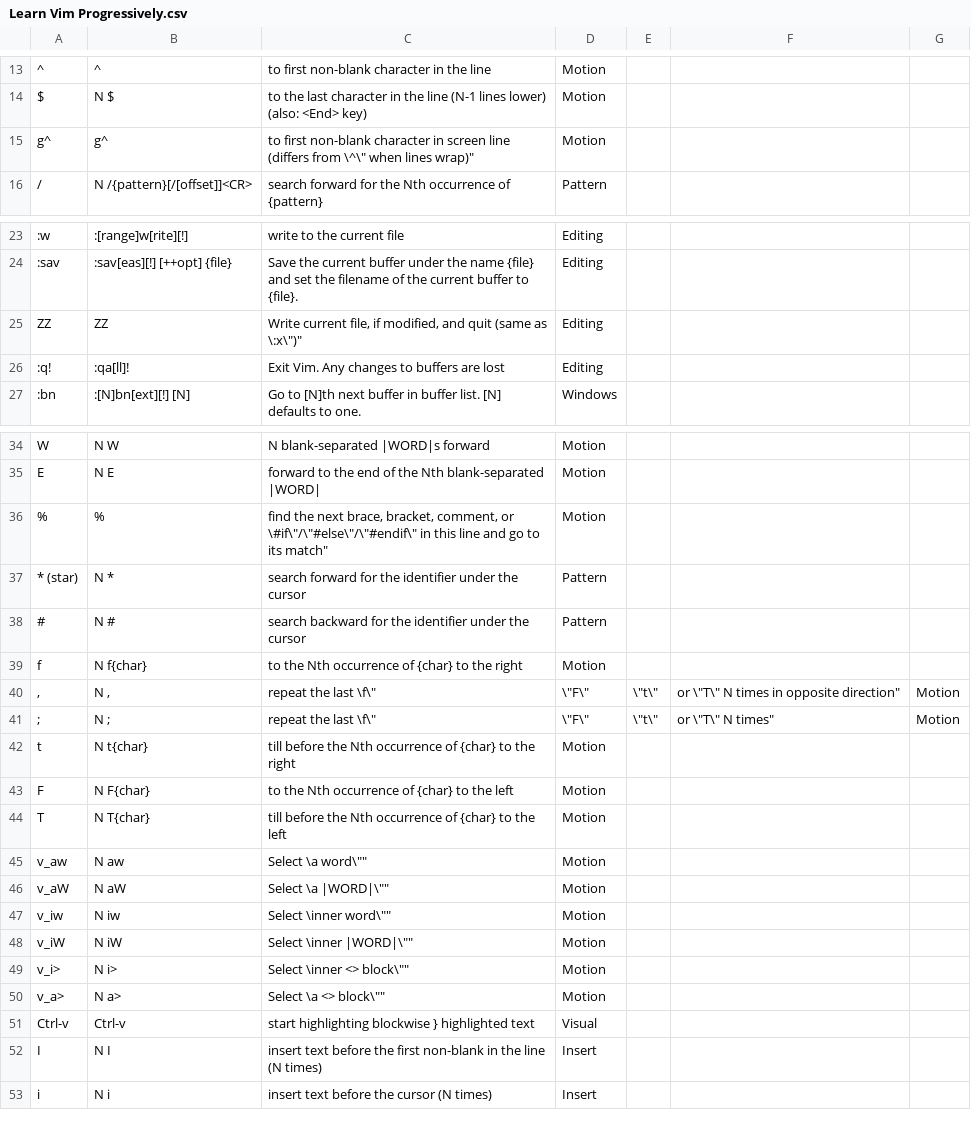
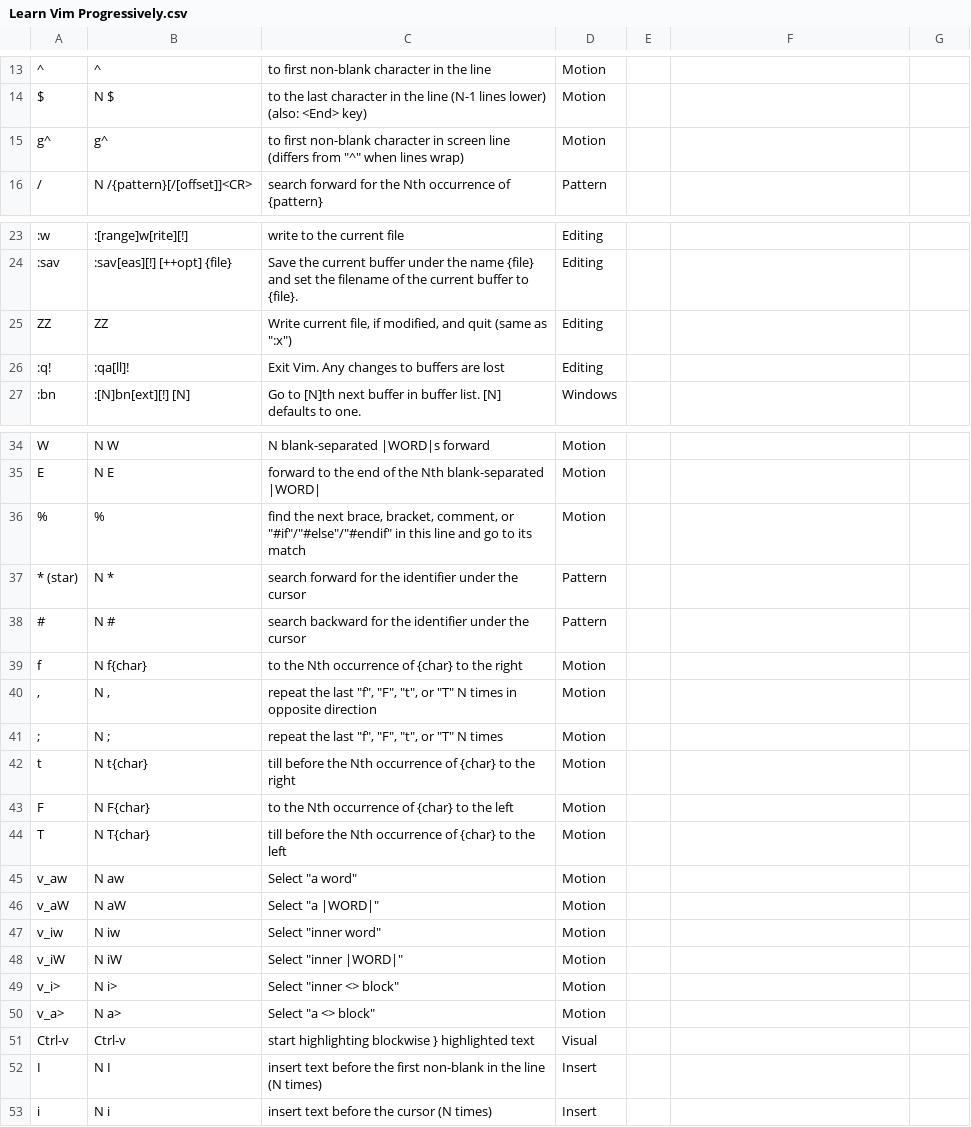
Before and after one commit to tianrunhe/Vim-Cards, a CSV file: src/Learn Vim Progressively.csv, drawn as a sheet; only a part is shown, gaps mark what is left out.

```diff
--- a/src/Learn Vim Progressively.csv
+++ b/src/Learn Vim Progressively.csv
@@ -14,3 +14,3 @@
 "$","N $","to the last character in the line (N-1 lines lower) (also: <End> key)","Motion"
-"g^","g^","to first non-blank character in screen line (differs from \"^\" when lines wrap)","Motion"
+"g^","g^","to first non-blank character in screen line (differs from ""^"" when lines wrap)","Motion"
 "/","N  /{pattern}[/[offset]]<CR>","search forward for the Nth occurrence of {pattern}","Pattern"
@@ -24,3 +24,3 @@
 ":sav",":sav[eas][!] [++opt] {file}","Save the current buffer under the name {file} and set the filename of the current buffer to {file}.","Editing"
-"ZZ","ZZ","Write current file, if modified, and quit (same as \":x\")","Editing"
+"ZZ","ZZ","Write current file, if modified, and quit (same as "":x"")","Editing"
 ":q!",":qa[ll]!","Exit Vim.  Any changes to buffers are lost","Editing"
@@ -35,3 +35,3 @@
 "E","N E","forward to the end of the Nth blank-separated |WORD|","Motion"
-"%","%","find the next brace, bracket, comment, or \"#if\"/\"#else\"/\"#endif\" in this line and go to its match","Motion"
+"%","%","find the next brace, bracket, comment, or ""#if""/""#else""/""#endif"" in this line and go to its match","Motion"
 "* (star)","N *","search forward for the identifier under the cursor","Pattern"
@@ -39,4 +39,4 @@
 "f","N f{char}","to the Nth occurrence of {char} to the right","Motion"
-",","N ,","repeat the last \"f\", \"F\", \"t\", or \"T\" N times in opposite direction","Motion"
-";","N ;","repeat the last \"f\", \"F\", \"t\", or \"T\" N times","Motion"
+",","N ,","repeat the last ""f"", ""F"", ""t"", or ""T"" N times in opposite direction","Motion"
+";","N ;","repeat the last ""f"", ""F"", ""t"", or ""T"" N times","Motion"
 "t","N t{char}","till before the Nth occurrence of {char} to the right","Motion"
@@ -44,8 +44,8 @@
 "T","N T{char}","till before the Nth occurrence of {char} to the left","Motion"
-"v_aw","N aw","Select \"a word\"","Motion"
-"v_aW","N aW","Select \"a |WORD|\"","Motion"
-"v_iw","N iw","Select \"inner word\"","Motion"
-"v_iW","N iW","Select \"inner |WORD|\"","Motion"
-"v_i>","N i>","Select \"inner <> block\"","Motion"
-"v_a>","N a>","Select \"a <> block\"","Motion"
+"v_aw","N aw","Select ""a word""","Motion"
+"v_aW","N aW","Select ""a |WORD|""","Motion"
+"v_iw","N iw","Select ""inner word""","Motion"
+"v_iW","N iW","Select ""inner |WORD|""","Motion"
+"v_i>","N i>","Select ""inner <> block""","Motion"
+"v_a>","N a>","Select ""a <> block""","Motion"
 "Ctrl-v","Ctrl-v","start highlighting blockwise   }  highlighted text","Visual"
```
Also changed, not shown: 1 other file.
